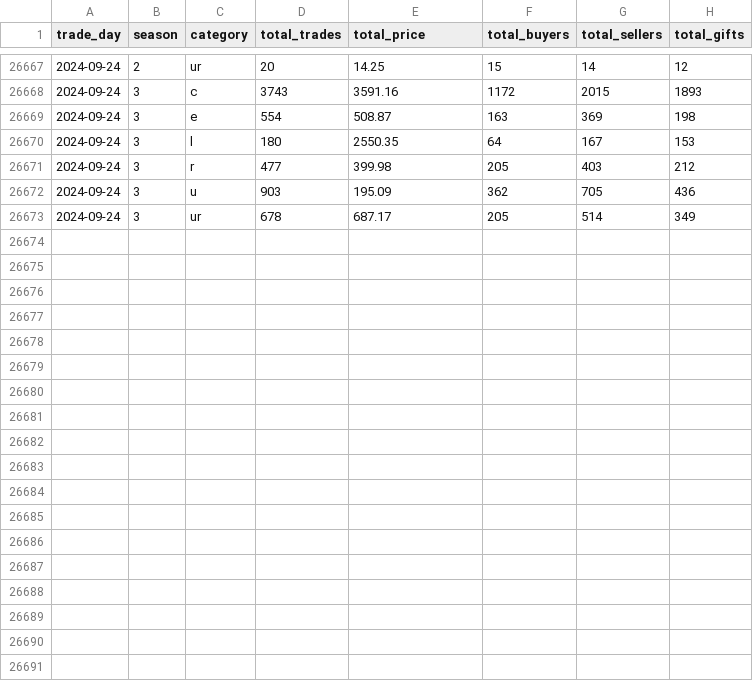
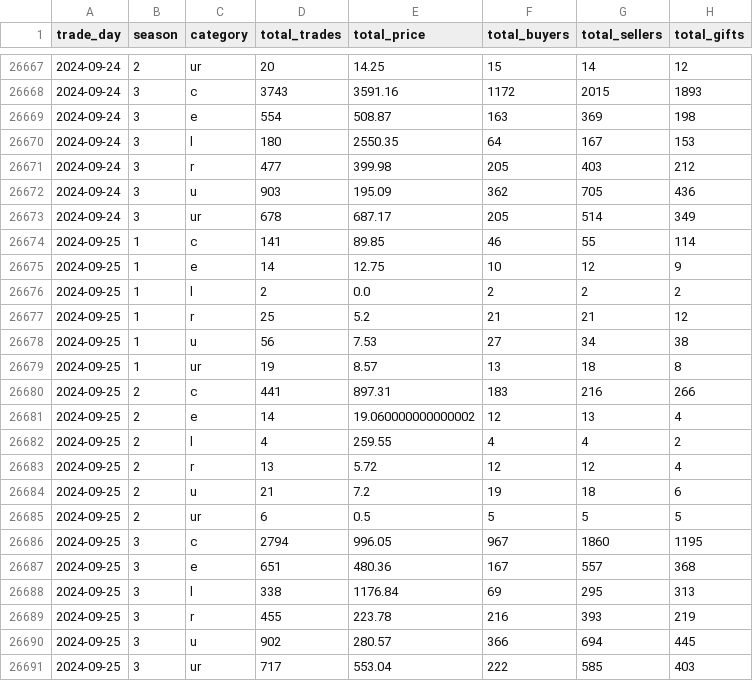
Before and after one commit to Kractero/himari, a CSV file: files/trades.csv, drawn as a sheet; only a part is shown, gaps mark what is left out; the diff names each change by its address in the sheet, - before the commit and + after, or states it on an @@ line.

```diff
--- a/files/trades.csv
+++ b/files/trades.csv
+row 26674: 2024-09-25 | 1 | c | 141 | 89.85 | 46 | 55 | 114
+row 26675: 2024-09-25 | 1 | e | 14 | 12.75 | 10 | 12 | 9
+row 26676: 2024-09-25 | 1 | l | 2 | 0.0 | 2 | 2 | 2
+row 26677: 2024-09-25 | 1 | r | 25 | 5.2 | 21 | 21 | 12
+row 26678: 2024-09-25 | 1 | u | 56 | 7.53 | 27 | 34 | 38
+row 26679: 2024-09-25 | 1 | ur | 19 | 8.57 | 13 | 18 | 8
+row 26680: 2024-09-25 | 2 | c | 441 | 897.31 | 183 | 216 | 266
+row 26681: 2024-09-25 | 2 | e | 14 | 19.060000000000002 | 12 | 13 | 4
+row 26682: 2024-09-25 | 2 | l | 4 | 259.55 | 4 | 4 | 2
+row 26683: 2024-09-25 | 2 | r | 13 | 5.72 | 12 | 12 | 4
+row 26684: 2024-09-25 | 2 | u | 21 | 7.2 | 19 | 18 | 6
+row 26685: 2024-09-25 | 2 | ur | 6 | 0.5 | 5 | 5 | 5
+row 26686: 2024-09-25 | 3 | c | 2794 | 996.05 | 967 | 1860 | 1195
+row 26687: 2024-09-25 | 3 | e | 651 | 480.36 | 167 | 557 | 368
+row 26688: 2024-09-25 | 3 | l | 338 | 1176.84 | 69 | 295 | 313
+row 26689: 2024-09-25 | 3 | r | 455 | 223.78 | 216 | 393 | 219
+row 26690: 2024-09-25 | 3 | u | 902 | 280.57 | 366 | 694 | 445
+row 26691: 2024-09-25 | 3 | ur | 717 | 553.04 | 222 | 585 | 403
```
Also changed, not shown: 15 other files.
